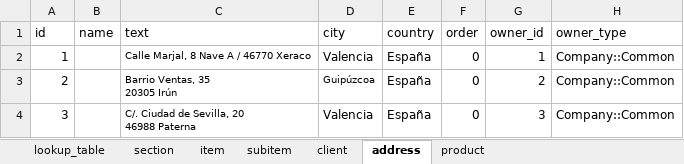
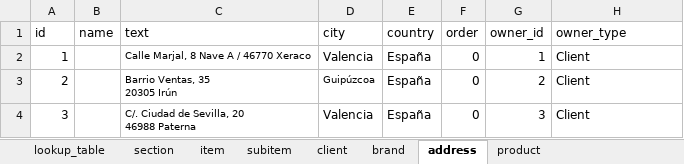
Before and after one commit to Sophia-Sergio/spec-atelier, an Excel workbook: lib/data/bd.xlsx, sheet address, drawn as a sheet; values as stored, in another font and other column widths than the file's, no borders; charts and pictures not drawn; the diff names each change by its address in the sheet, - before the commit and + after, or states it on an @@ line.

```diff
--- a/lib/data/bd.xlsx (sheet address)
+++ b/lib/data/bd.xlsx (sheet address)
+sheet tab: brand
-H2:H4 (owner_type): Company::Common
+H2:H4 (owner_type): Client
```
Also changed, not shown: sheet product, sheet client, sheet lookup_table, sheet section, sheet item, sheet subitem, charts or pictures, 23 other files.
